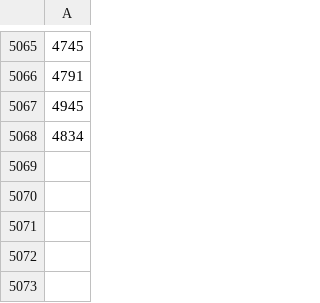
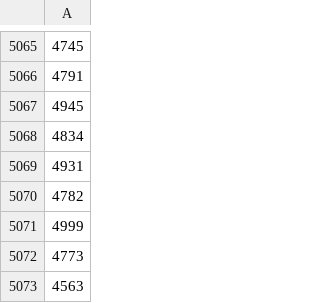
Before and after one commit to Tamrell/De-Heuristische-Helden, a CSV file: Results/Solspaces/SS1.csv, drawn as a sheet; only a part is shown, gaps mark what is left out; the diff names each change by its address in the sheet, - before the commit and + after, or states it on an @@ line.

```diff
--- a/Results/Solspaces/SS1.csv
+++ b/Results/Solspaces/SS1.csv
+row 5069: 4931
+row 5070: 4782
+row 5071: 4999
+row 5072: 4773
+row 5073: 4563
```
Also changed, not shown: 1 other file.
